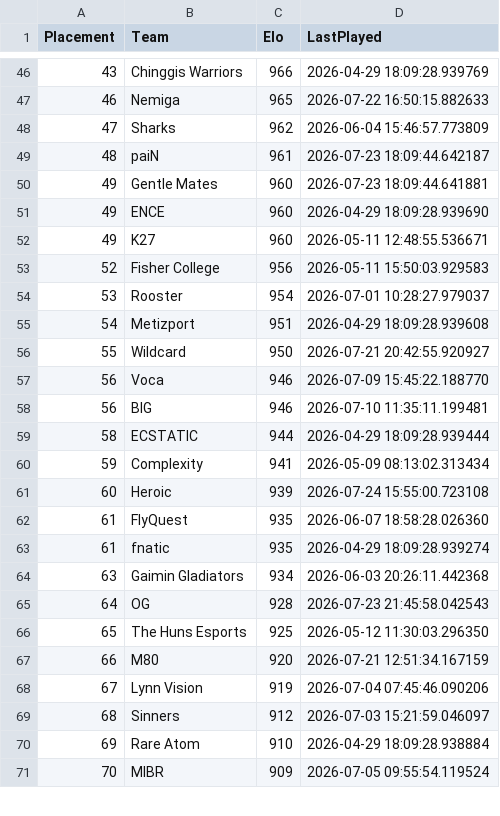
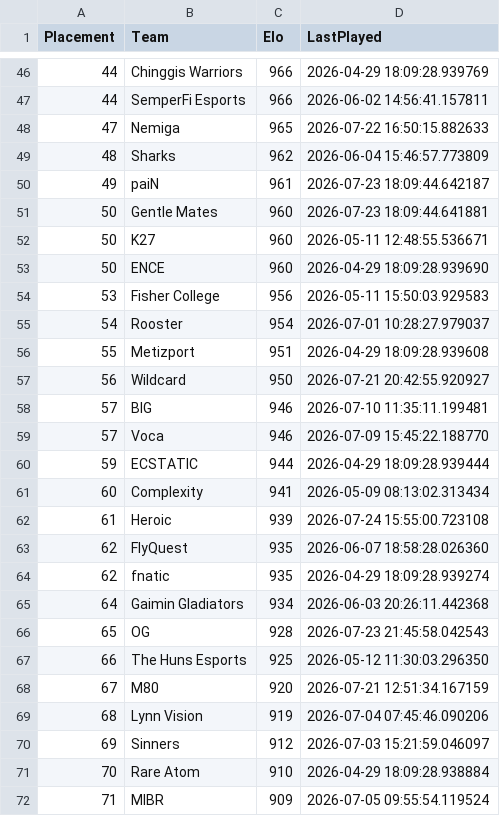
Before and after one commit to OnlinEGD/cs-ranking, a CSV file: ranking.csv, drawn as a sheet; only a part is shown, gaps mark what is left out; the diff covers the shown part only.

```diff
--- a/ranking.csv
+++ b/ranking.csv
@@ -46,26 +46,27 @@ Placement,Team,Elo,LastPlayed
-43,Chinggis Warriors,966,2026-04-29 18:09:28.939769
-46,Nemiga,965,2026-07-22 16:50:15.882633
-47,Sharks,962,2026-06-04 15:46:57.773809
-48,paiN,961,2026-07-23 18:09:44.642187
-49,Gentle Mates,960,2026-07-23 18:09:44.641881
-49,ENCE,960,2026-04-29 18:09:28.939690
-49,K27,960,2026-05-11 12:48:55.536671
-52,Fisher College,956,2026-05-11 15:50:03.929583
-53,Rooster,954,2026-07-01 10:28:27.979037
-54,Metizport,951,2026-04-29 18:09:28.939608
-55,Wildcard,950,2026-07-21 20:42:55.920927
-56,Voca,946,2026-07-09 15:45:22.188770
-56,BIG,946,2026-07-10 11:35:11.199481
-58,ECSTATIC,944,2026-04-29 18:09:28.939444
-59,Complexity,941,2026-05-09 08:13:02.313434
-60,Heroic,939,2026-07-24 15:55:00.723108
-61,FlyQuest,935,2026-06-07 18:58:28.026360
-61,fnatic,935,2026-04-29 18:09:28.939274
-63,Gaimin Gladiators,934,2026-06-03 20:26:11.442368
-64,OG,928,2026-07-23 21:45:58.042543
-65,The Huns Esports,925,2026-05-12 11:30:03.296350
-66,M80,920,2026-07-21 12:51:34.167159
-67,Lynn Vision,919,2026-07-04 07:45:46.090206
-68,Sinners,912,2026-07-03 15:21:59.046097
-69,Rare Atom,910,2026-04-29 18:09:28.938884
-70,MIBR,909,2026-07-05 09:55:54.119524
+44,Chinggis Warriors,966,2026-04-29 18:09:28.939769
+44,SemperFi Esports,966,2026-06-02 14:56:41.157811
+47,Nemiga,965,2026-07-22 16:50:15.882633
+48,Sharks,962,2026-06-04 15:46:57.773809
+49,paiN,961,2026-07-23 18:09:44.642187
+50,Gentle Mates,960,2026-07-23 18:09:44.641881
+50,K27,960,2026-05-11 12:48:55.536671
+50,ENCE,960,2026-04-29 18:09:28.939690
+53,Fisher College,956,2026-05-11 15:50:03.929583
+54,Rooster,954,2026-07-01 10:28:27.979037
+55,Metizport,951,2026-04-29 18:09:28.939608
+56,Wildcard,950,2026-07-21 20:42:55.920927
+57,BIG,946,2026-07-10 11:35:11.199481
+57,Voca,946,2026-07-09 15:45:22.188770
+59,ECSTATIC,944,2026-04-29 18:09:28.939444
+60,Complexity,941,2026-05-09 08:13:02.313434
+61,Heroic,939,2026-07-24 15:55:00.723108
+62,FlyQuest,935,2026-06-07 18:58:28.026360
+62,fnatic,935,2026-04-29 18:09:28.939274
+64,Gaimin Gladiators,934,2026-06-03 20:26:11.442368
+65,OG,928,2026-07-23 21:45:58.042543
+66,The Huns Esports,925,2026-05-12 11:30:03.296350
+67,M80,920,2026-07-21 12:51:34.167159
+68,Lynn Vision,919,2026-07-04 07:45:46.090206
+69,Sinners,912,2026-07-03 15:21:59.046097
+70,Rare Atom,910,2026-04-29 18:09:28.938884
+71,MIBR,909,2026-07-05 09:55:54.119524
```
Also changed, not shown: 3 added rows, 3 removed rows and 31 edited cells elsewhere in this file, processed_matches.csv.
